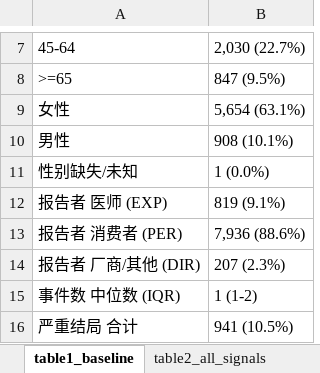
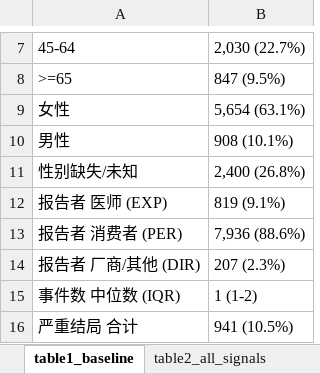
Before and after one commit to 15817323032/rimegepant-hypersensitivity, an Excel workbook: results_full/all_tables.xlsx, sheet table1_baseline, drawn as a sheet; only a part is shown, gaps mark what is left out; values as stored, in another font and other column widths than the file's, no borders; the diff names each change by its address in the sheet, - before the commit and + after, or states it on an @@ line.

Commit message:
Add reference-population comparison column (READUS-PV 8b)
- src/reference_population.py: four-pass scan over the same raw tables,
  cohort vs all other deduplicated reports (n = 9,085,192), SMD per row,
  with a reconciliation guard against the existing Table 1 values
- Table 1 becomes four-column (cohort / reference / SMD); p values omitted
  by design because a nine-million-row comparator makes every difference
  'significant'
- Fix a real bug in table1(): sex missingness was under-counted (1 vs 2,400)
  because pd.NA stringified to '<NA>' and escaped the isin() test
- Manuscript: methods (SMD rationale), results 3.1, discussion 4.5 and
  limitation (viii); READUS-PV 8b now satisfied

```diff
--- a/results_full/all_tables.xlsx (sheet table1_baseline)
+++ b/results_full/all_tables.xlsx (sheet table1_baseline)
-B11: 1 (0.0%)
+B11: 2,400 (26.8%)
```
Also changed, not shown: 9 other files.
